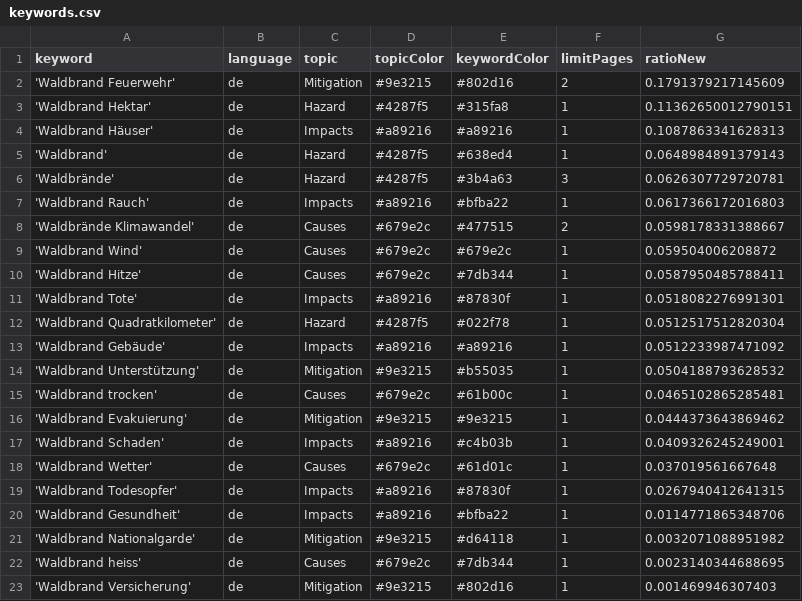
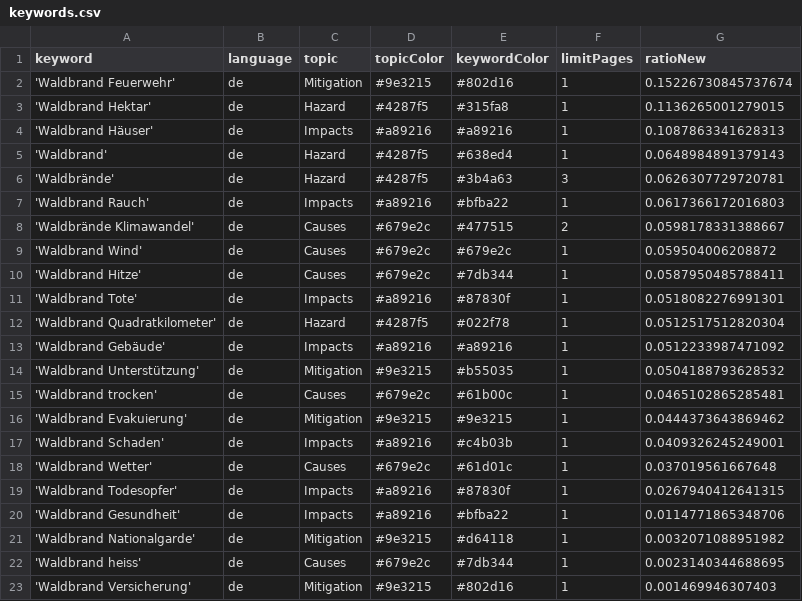
Before and after one commit to a-p312-news/winterIsComing, a CSV file: keywords.csv, drawn as a sheet.

Commit message:
Commit from GitHub Actions (harvest:0.0)

```diff
--- a/keywords.csv
+++ b/keywords.csv
@@ -1,4 +1,4 @@
 keyword,language,topic,topicColor,keywordColor,limitPages,ratioNew
-'Waldbrand Feuerwehr',de,Mitigation,#9e3215,#802d16,2,0.1791379217145609
-'Waldbrand Hektar',de,Hazard,#4287f5,#315fa8,1,0.11362650012790151
+'Waldbrand Feuerwehr',de,Mitigation,#9e3215,#802d16,1,0.15226730845737674
+'Waldbrand Hektar',de,Hazard,#4287f5,#315fa8,1,0.1136265001279015
 'Waldbrand Häuser',de,Impacts,#a89216,#a89216,1,0.1087863341628313
```
